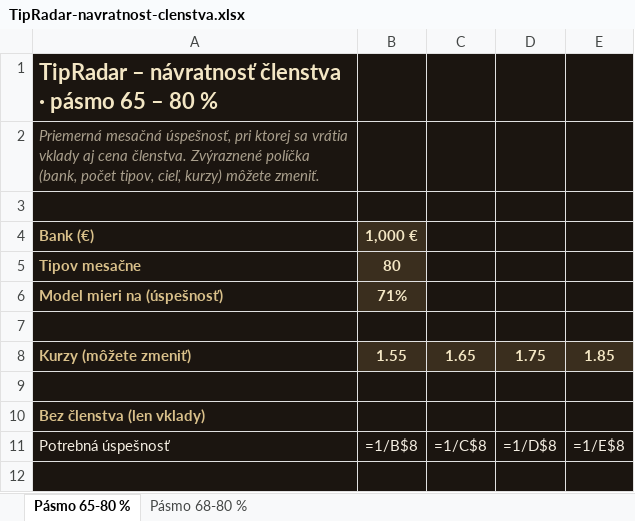
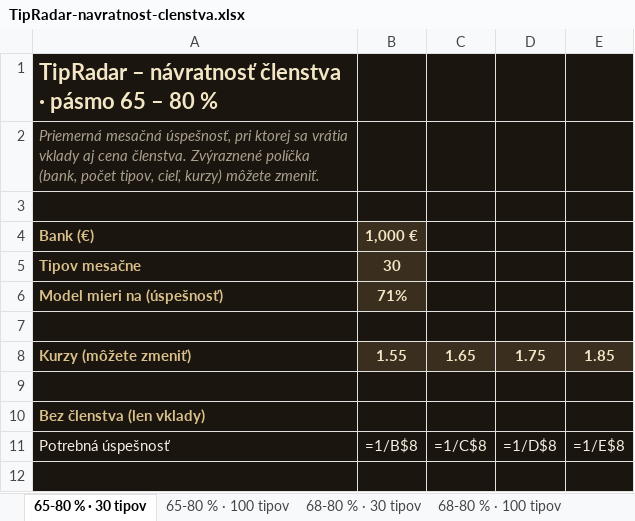
Before and after one commit to piski17/football-tips-web, an Excel workbook: public/TipRadar-navratnost-clenstva.xlsx, sheet 65-80 % · 30 tipov, drawn as a sheet; only a part is shown; values as stored, in another font and other column widths than the file's, no borders; formulas without a stored value are shown as written; conditional formats not drawn; the diff names each change by its address in the sheet, - before the commit and + after, or states it on an @@ line.

Commit message:
Navratnost 30 a 100 tipov

```diff
--- a/public/TipRadar-navratnost-clenstva.xlsx (sheet 65-80 % · 30 tipov)
+++ b/public/TipRadar-navratnost-clenstva.xlsx (sheet 65-80 % · 30 tipov)
-sheet tab: Pásmo 65-80 %
+sheet tab: 65-80 % · 30 tipov
-sheet tab: Pásmo 68-80 %
+sheet tab: 65-80 % · 100 tipov
+sheet tab: 68-80 % · 30 tipov
+sheet tab: 68-80 % · 100 tipov
-B5: 80
+B5: 30
```
Also changed, not shown: sheet 65-80 % · 100 tipov, 2 other files.
